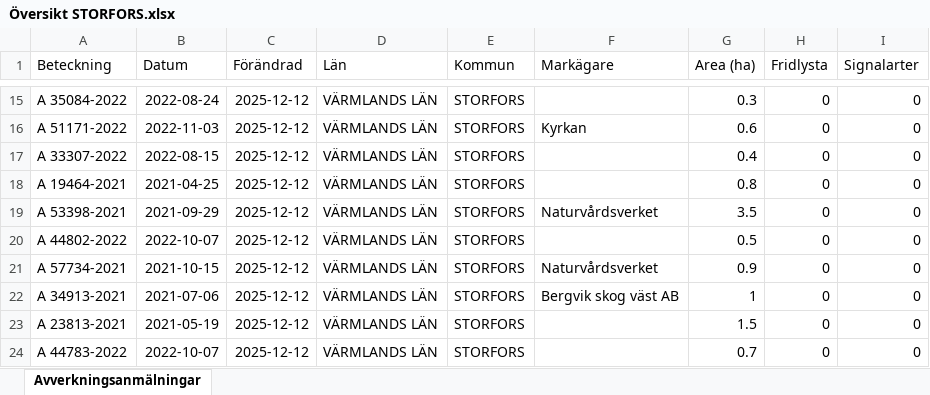
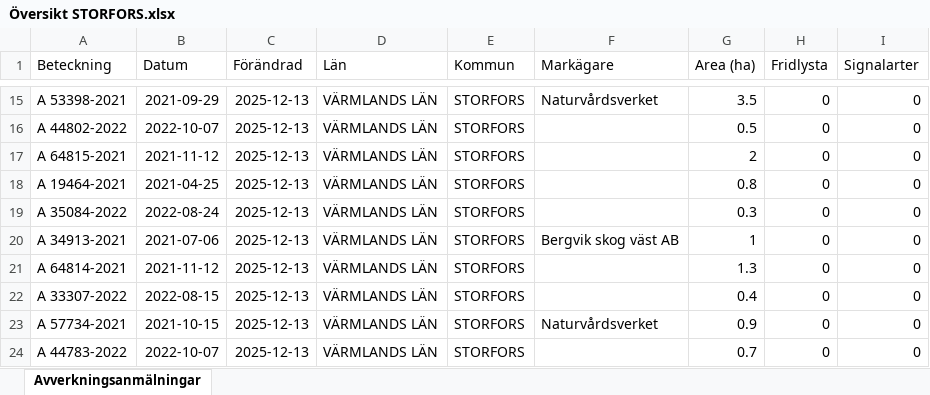
Before and after one commit to klasma/Logging_1760, an Excel workbook: Översikt STORFORS.xlsx, sheet Avverkningsanmälningar, drawn as a sheet; only a part is shown, gaps mark what is left out; values as stored, in another font and other column widths than the file's, no borders; the diff covers the shown part only; the diff names each change by its address in the sheet, - before the commit and + after, or states it on an @@ line.

```diff
--- a/Översikt STORFORS.xlsx (sheet Avverkningsanmälningar)
+++ b/Översikt STORFORS.xlsx (sheet Avverkningsanmälningar)
-A15 (Beteckning): A 35084-2022
+A15 (Beteckning): A 53398-2021
-B15 (Datum): 2022-08-24
+B15 (Datum): 2021-09-29
-C15:C24 (Förändrad): 2025-12-12
+C15:C24 (Förändrad): 2025-12-13
-F15 (Markägare): (empty)
+F15 (Markägare): Naturvårdsverket
-G15 (Area (ha)): 0.3
+G15 (Area (ha)): 3.5
-A16 (Beteckning): A 51171-2022
+A16 (Beteckning): A 44802-2022
-B16 (Datum): 2022-11-03
+B16 (Datum): 2022-10-07
-F16 (Markägare): Kyrkan
+F16 (Markägare): (empty)
-G16 (Area (ha)): 0.6
+G16 (Area (ha)): 0.5
-A17 (Beteckning): A 33307-2022
+A17 (Beteckning): A 64815-2021
-B17 (Datum): 2022-08-15
+B17 (Datum): 2021-11-12
-G17 (Area (ha)): 0.4
+G17 (Area (ha)): 2
-A19 (Beteckning): A 53398-2021
+A19 (Beteckning): A 35084-2022
-B19 (Datum): 2021-09-29
+B19 (Datum): 2022-08-24
-F19 (Markägare): Naturvårdsverket
+F19 (Markägare): (empty)
-G19 (Area (ha)): 3.5
+G19 (Area (ha)): 0.3
-A20 (Beteckning): A 44802-2022
+A20 (Beteckning): A 34913-2021
-B20 (Datum): 2022-10-07
+B20 (Datum): 2021-07-06
-F20 (Markägare): (empty)
+F20 (Markägare): Bergvik skog väst AB
-G20 (Area (ha)): 0.5
+G20 (Area (ha)): 1
-A21 (Beteckning): A 57734-2021
+A21 (Beteckning): A 64814-2021
-B21 (Datum): 2021-10-15
+B21 (Datum): 2021-11-12
-F21 (Markägare): Naturvårdsverket
+F21 (Markägare): (empty)
-G21 (Area (ha)): 0.9
+G21 (Area (ha)): 1.3
-A22 (Beteckning): A 34913-2021
+A22 (Beteckning): A 33307-2022
-B22 (Datum): 2021-07-06
+B22 (Datum): 2022-08-15
-F22 (Markägare): Bergvik skog väst AB
+F22 (Markägare): (empty)
-G22 (Area (ha)): 1
+G22 (Area (ha)): 0.4
-A23 (Beteckning): A 23813-2021
+A23 (Beteckning): A 57734-2021
-B23 (Datum): 2021-05-19
+B23 (Datum): 2021-10-15
-F23 (Markägare): (empty)
+F23 (Markägare): Naturvårdsverket
-G23 (Area (ha)): 1.5
+G23 (Area (ha)): 0.9
```
Also changed, not shown: 793 edited cells elsewhere in this sheet, artfynd/A 16786-2025 artfynd.xlsx, artfynd/A 21073-2021 artfynd.xlsx, 29 other files.
